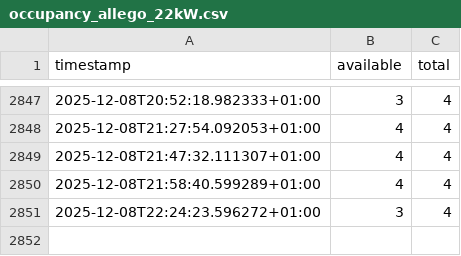
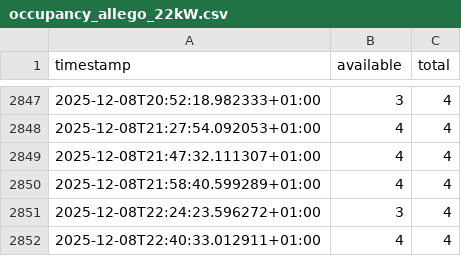
Before and after one commit to Spencertyson/chargelog, a CSV file: data/occupancy_allego_22kW.csv, drawn as a sheet; only a part is shown, gaps mark what is left out.

```diff
--- a/data/occupancy_allego_22kW.csv
+++ b/data/occupancy_allego_22kW.csv
@@ -2851 +2851,2 @@ timestamp,available,total
 2025-12-08T22:24:23.596272+01:00,3,4
+2025-12-08T22:40:33.012911+01:00,4,4
```
